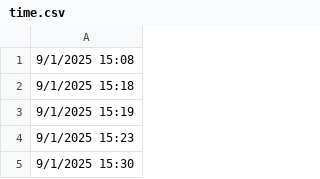
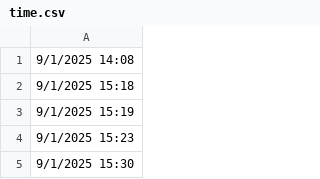
Before and after one commit to lethanhtannhat/qangdo, a CSV file: time.csv, drawn as a sheet; only a part is shown.

Commit message:
Update time.csv

```diff
--- a/time.csv
+++ b/time.csv
@@ -1,2 +1,2 @@
-9/1/2025 15:08
+9/1/2025 14:08
 9/1/2025 15:18
```
